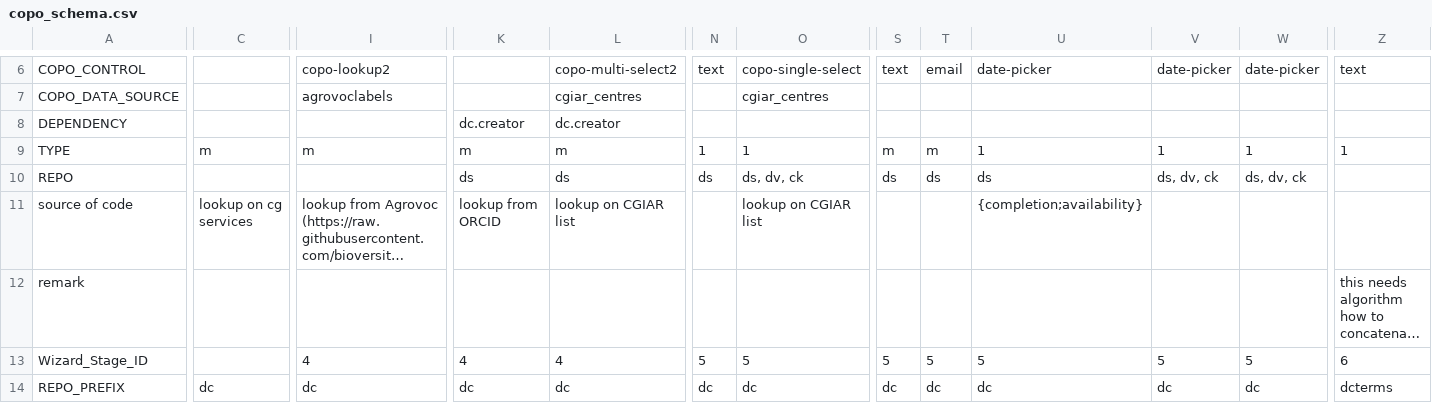
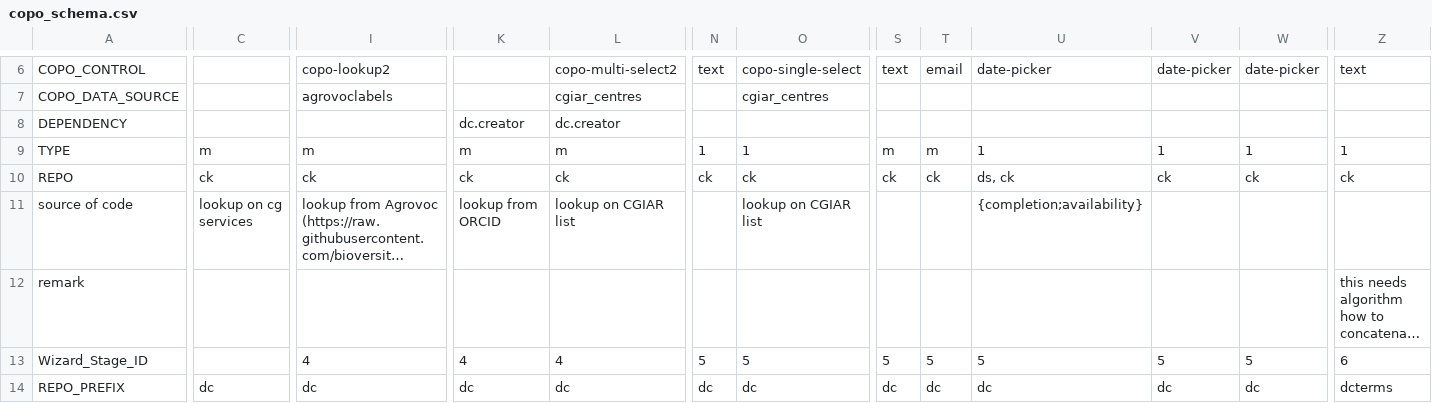
Before and after one commit to rpatil524/COPO, a CSV file: web/src/web/apps/web_copo/schemas/utils/cg_core/copo_schema.csv, drawn as a sheet; only a part is shown, gaps mark what is left out; long unchanged cells end in …; the diff covers the shown part only; the diff names each change by its address in the sheet, - before the commit and + after, or states it on an @@ line.

```diff
--- a/web/src/web/apps/web_copo/schemas/utils/cg_core/copo_schema.csv
+++ b/web/src/web/apps/web_copo/schemas/utils/cg_core/copo_schema.csv
-C10: (empty)
+C10: ck
-I10: (empty)
+I10: ck
-K10: ds
+K10: ck
-L10: ds
+L10: ck
-N10: ds
+N10: ck
-O10: ds, dv, ck
+O10: ck
-S10: ds
+S10: ck
-T10: ds
+T10: ck
-U10: ds
+U10: ds, ck
-V10: ds, dv, ck
+V10: ck
-W10: ds, dv, ck
+W10: ck
-Z10: (empty)
+Z10: ck
```
Also changed, not shown: 53 edited cells elsewhere in this file, 4 other files.
